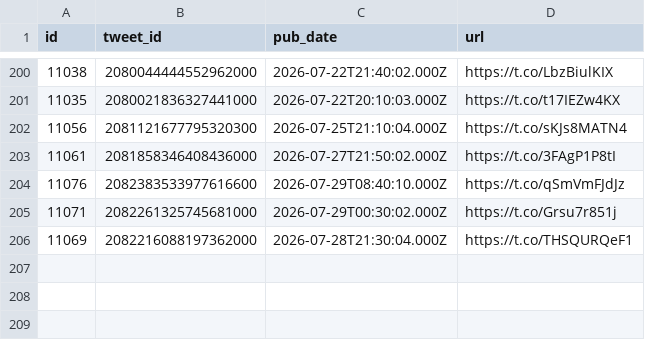
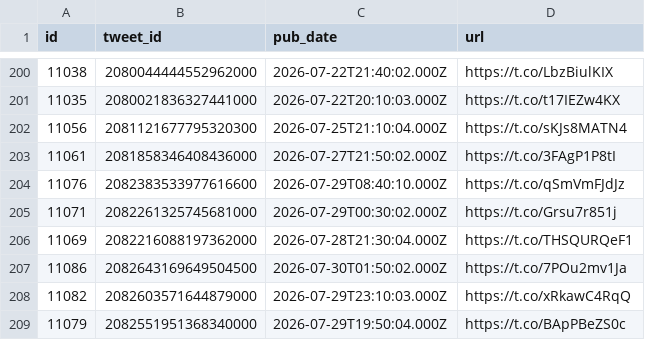
Before and after one commit to chiragr5241/Geopolitics, a CSV file: data/raw_data/spectator_media.csv, drawn as a sheet; only a part is shown, gaps mark what is left out.

```diff
--- a/data/raw_data/spectator_media.csv
+++ b/data/raw_data/spectator_media.csv
@@ -206 +206,4 @@
 "11069","2082216088197362000","2026-07-28T21:30:04.000Z","https://t.co/THSQURQeF1"
+"11086","2082643169649504500","2026-07-30T01:50:02.000Z","https://t.co/7POu2mv1Ja"
+"11082","2082603571644879000","2026-07-29T23:10:03.000Z","https://t.co/xRkawC4RqQ"
+"11079","2082551951368340000","2026-07-29T19:50:04.000Z","https://t.co/BApPBeZS0c"
```
Also changed, not shown: data/incidents.csv, data/raw_data/spectator_raw.csv, 6 other files.
